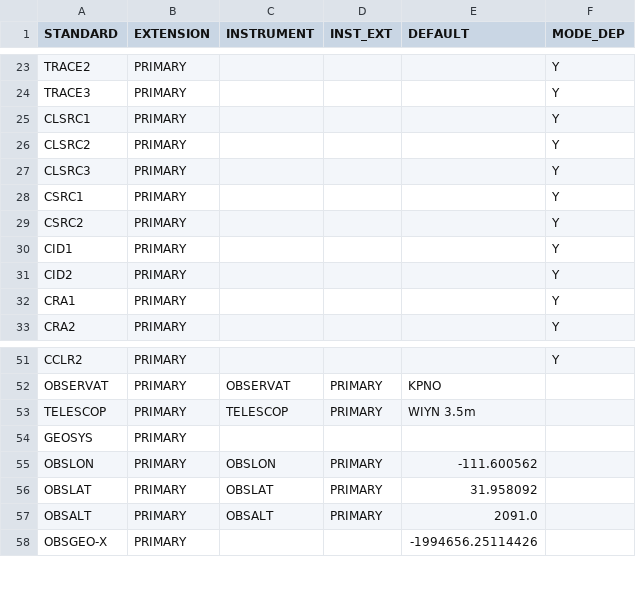
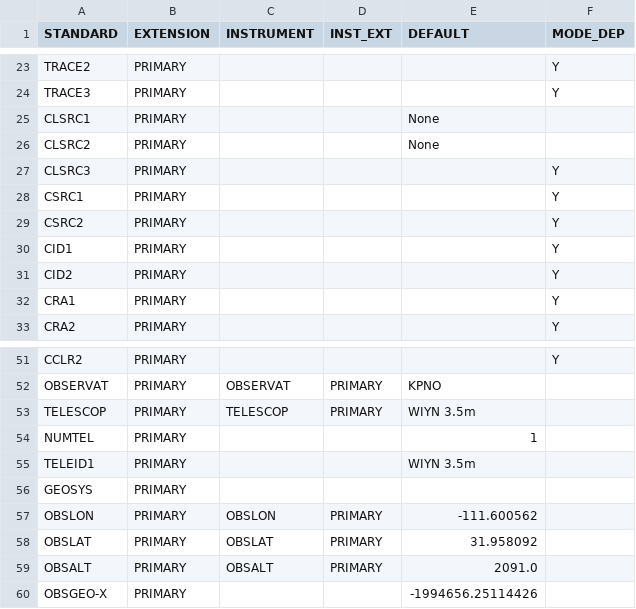
Before and after one commit to dstanya/RVData, a CSV file: rvdata/instruments/neid/config/header_map.csv, drawn as a sheet; only a part is shown, gaps mark what is left out.

Commit message:
Primary header updates
Added NUMTEL and TELEID1 to the header map, and have CLSRC1/CLSRC2 have default values of None.

```diff
--- a/rvdata/instruments/neid/config/header_map.csv
+++ b/rvdata/instruments/neid/config/header_map.csv
@@ -24,4 +24,4 @@ TRACE2,PRIMARY,,,,Y
 TRACE3,PRIMARY,,,,Y
-CLSRC1,PRIMARY,,,,Y
-CLSRC2,PRIMARY,,,,Y
+CLSRC1,PRIMARY,,,None,
+CLSRC2,PRIMARY,,,None,
 CLSRC3,PRIMARY,,,,Y
@@ -53,2 +53,4 @@ OBSERVAT,PRIMARY,OBSERVAT,PRIMARY,KPNO
 TELESCOP,PRIMARY,TELESCOP,PRIMARY,WIYN 3.5m
+NUMTEL,PRIMARY,,,1
+TELEID1,PRIMARY,,,WIYN 3.5m
 GEOSYS,PRIMARY,,,
```
Also changed, not shown: 1 other file.
